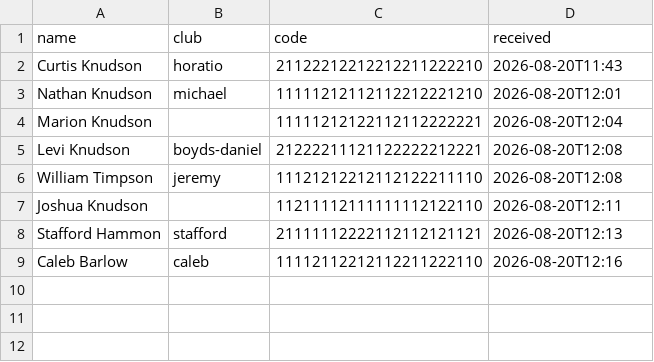
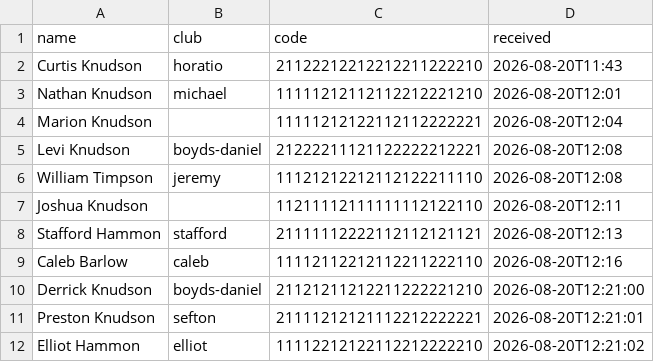
Before and after one commit to curtisknudson/claude-cp-softball-analysis, a CSV file: 0821-brackets.csv, drawn as a sheet.

Commit message:
Add derrick preston elliot

```diff
--- a/0821-brackets.csv
+++ b/0821-brackets.csv
@@ -9 +9,4 @@ Stafford Hammon,stafford,21111112222112112121121,2026-08-20T12:13
 Caleb Barlow,caleb,11112112212112211222110,2026-08-20T12:16
+Derrick Knudson,boyds-daniel,21121211212211222221210,2026-08-20T12:21:00
+Preston Knudson,sefton,21111212121112212222221,2026-08-20T12:21:01
+Elliot Hammon,elliot,11112212122112212222210,2026-08-20T12:21:02
```
Also changed, not shown: 1 other file.
